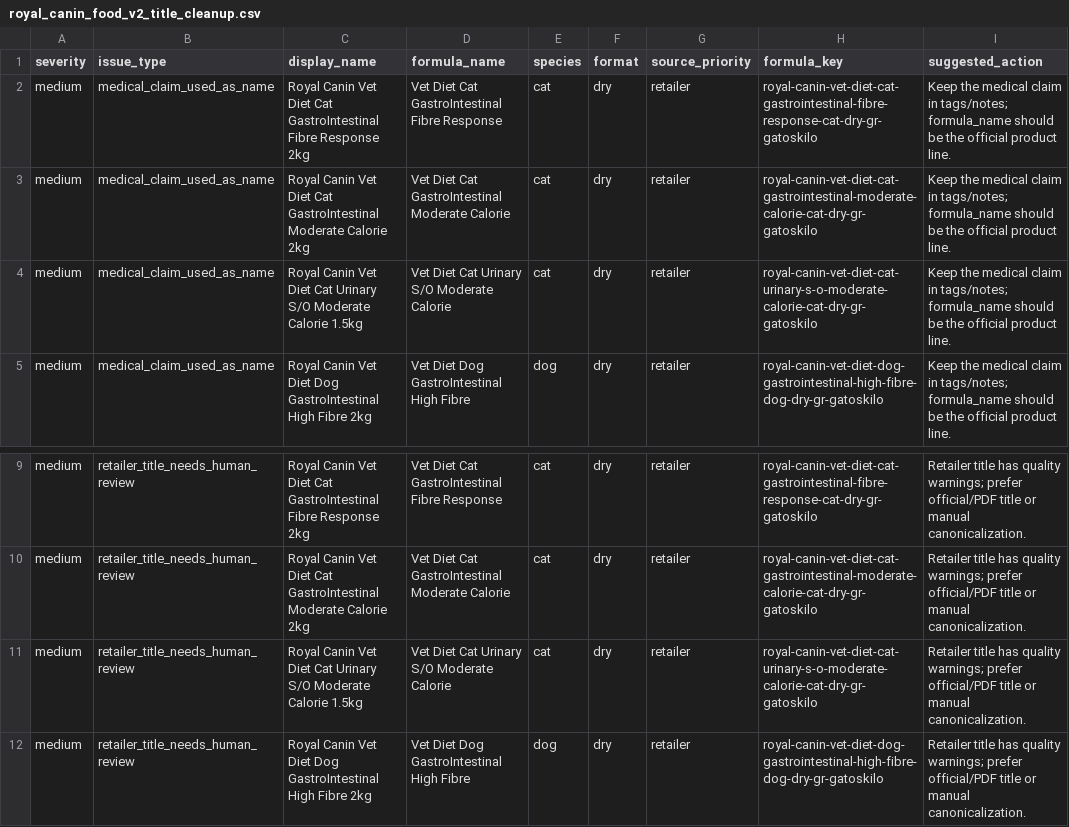
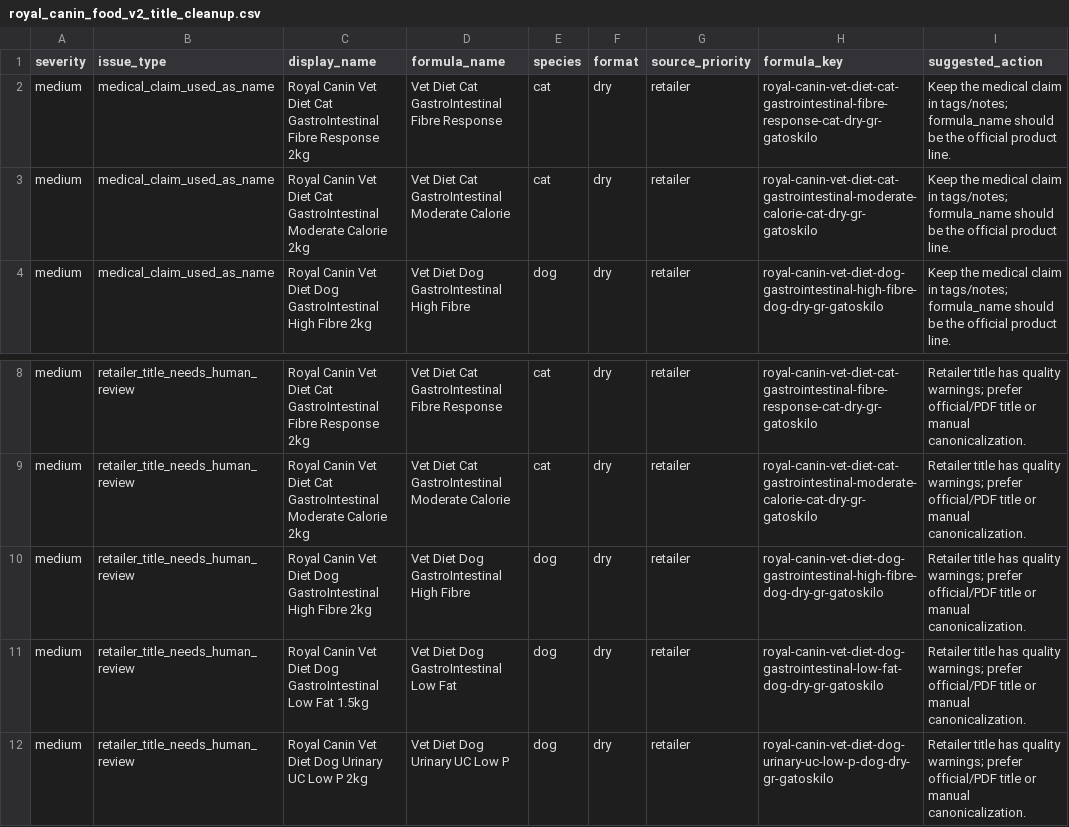
Before and after one commit to EmmMall92/nutritail-ai, a CSV file: data/review/royal_canin_food_v2_title_cleanup.csv, drawn as a sheet; only a part is shown, gaps mark what is left out; the shorter side is filled out with more unchanged rows.

```diff
--- a/data/review/royal_canin_food_v2_title_cleanup.csv
+++ b/data/review/royal_canin_food_v2_title_cleanup.csv
@@ -3,3 +3,2 @@ medium,medical_claim_used_as_name,Royal Canin Vet Diet Cat GastroIntestinal Fibr
 medium,medical_claim_used_as_name,Royal Canin Vet Diet Cat GastroIntestinal Moderate Calorie 2kg,Vet Diet Cat GastroIntestinal Moderate Calorie,cat,dry,retailer,royal-canin-vet-diet-cat-gastrointestinal-moderate-calorie-cat-dry-gr-gatoskilo,Keep the medical claim in tags/notes; formula_name should be the official product line.
-medium,medical_claim_used_as_name,Royal Canin Vet Diet Cat Urinary S/O Moderate Calorie 1.5kg,Vet Diet Cat Urinary S/O Moderate Calorie,cat,dry,retailer,royal-canin-vet-diet-cat-urinary-s-o-moderate-calorie-cat-dry-gr-gatoskilo,Keep the medical claim in tags/notes; formula_name should be the official product line.
 medium,medical_claim_used_as_name,Royal Canin Vet Diet Dog GastroIntestinal High Fibre 2kg,Vet Diet Dog GastroIntestinal High Fibre,dog,dry,retailer,royal-canin-vet-diet-dog-gastrointestinal-high-fibre-dog-dry-gr-gatoskilo,Keep the medical claim in tags/notes; formula_name should be the official product line.
@@ -10,3 +9,2 @@ medium,retailer_title_needs_human_review,Royal Canin Vet Diet Cat GastroIntestin
 medium,retailer_title_needs_human_review,Royal Canin Vet Diet Cat GastroIntestinal Moderate Calorie 2kg,Vet Diet Cat GastroIntestinal Moderate Calorie,cat,dry,retailer,royal-canin-vet-diet-cat-gastrointestinal-moderate-calorie-cat-dry-gr-gatoskilo,Retailer title has quality warnings; prefer official/PDF title or manual canonicalization.
-medium,retailer_title_needs_human_review,Royal Canin Vet Diet Cat Urinary S/O Moderate Calorie 1.5kg,Vet Diet Cat Urinary S/O Moderate Calorie,cat,dry,retailer,royal-canin-vet-diet-cat-urinary-s-o-moderate-calorie-cat-dry-gr-gatoskilo,Retailer title has quality warnings; prefer official/PDF title or manual canonicalization.
 medium,retailer_title_needs_human_review,Royal Canin Vet Diet Dog GastroIntestinal High Fibre 2kg,Vet Diet Dog GastroIntestinal High Fibre,dog,dry,retailer,royal-canin-vet-diet-dog-gastrointestinal-high-fibre-dog-dry-gr-gatoskilo,Retailer title has quality warnings; prefer official/PDF title or manual canonicalization.
```
Also changed, not shown: data/review/food_v2_brand_cleanup_queue.csv, data/review/food_v2_brand_readiness_audit.csv, 19 other files.
